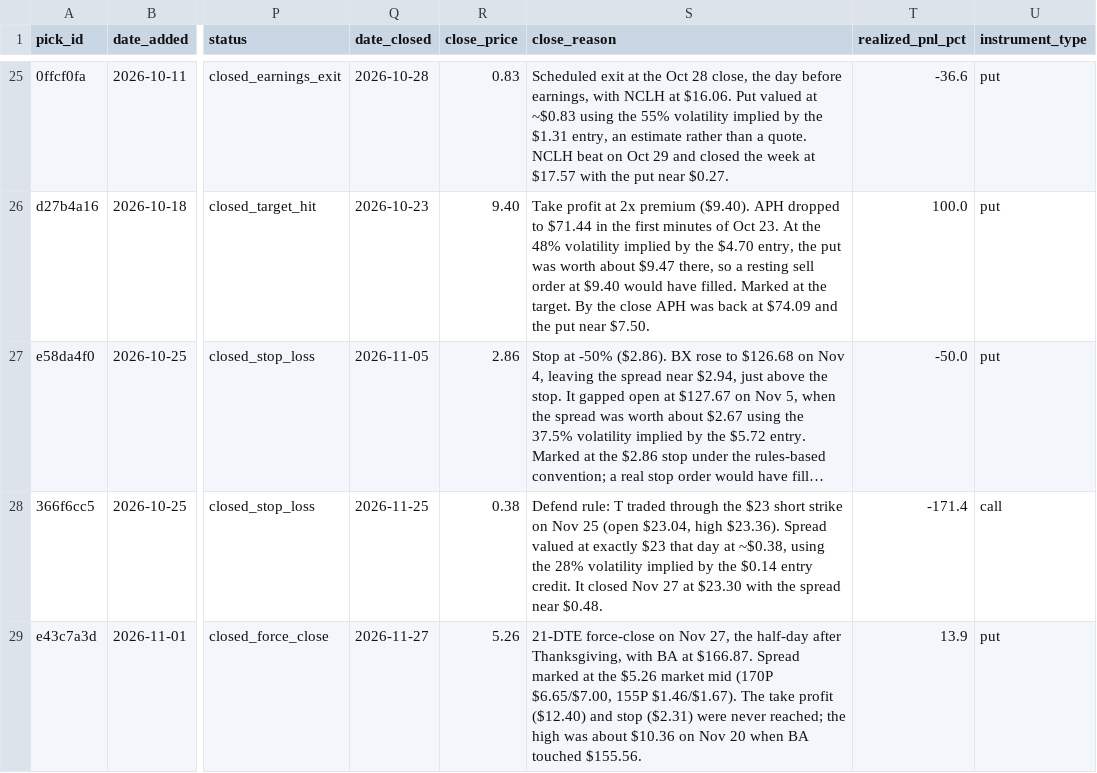
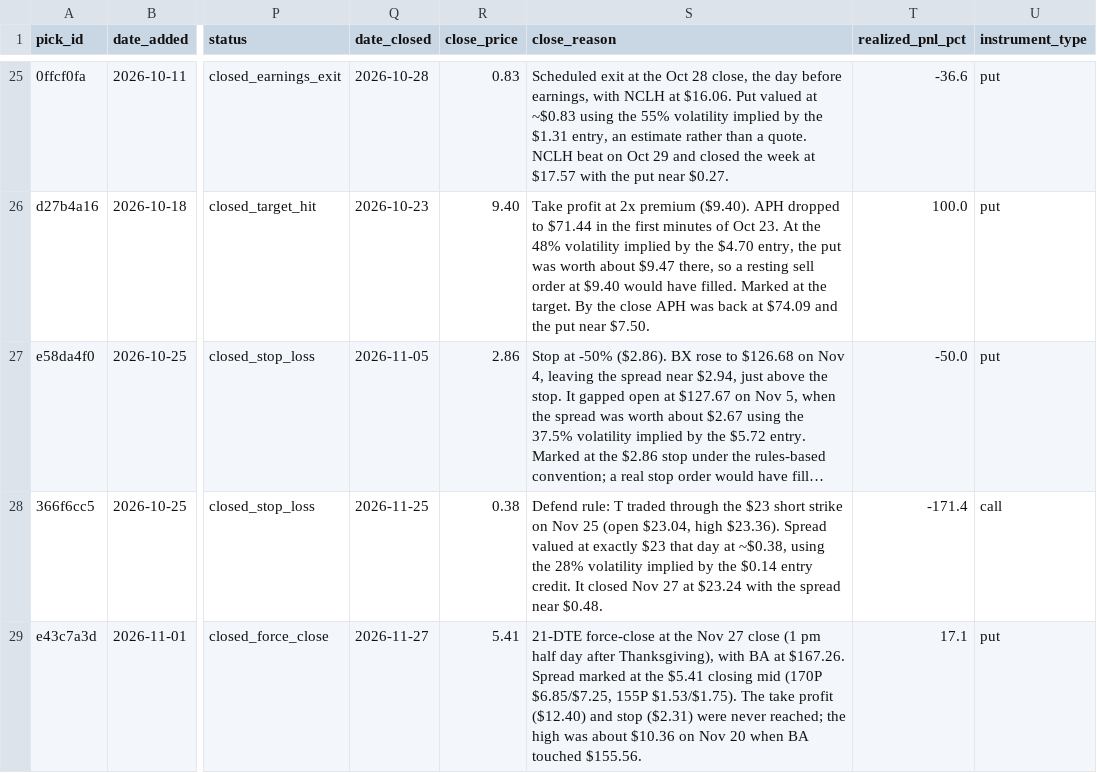
Before and after one commit to Creins25/reins-report, a CSV file: data/picks_ledger.csv, drawn as a sheet; only a part is shown, gaps mark what is left out; long unchanged cells end in …; the diff names each change by its address in the sheet, - before the commit and + after, or states it on an @@ line.

```diff
--- a/data/picks_ledger.csv
+++ b/data/picks_ledger.csv
-S28 (close_reason): …27 at $23.30 with the…
+S28 (close_reason): …27 at $23.24 with the…
-R29 (close_price): 5.26
+R29 (close_price): 5.41
-S29 (close_reason): 21-DTE force-close on Nov 27, the half-day after Thanksgiving, with BA at $166.87. Spread marked at the $5.26 market mid (170P $6.65/$7.00, 155P $1.46/$1.67). The take…
+S29 (close_reason): 21-DTE force-close at the Nov 27 close (1 pm half day after Thanksgiving), with BA at $167.26. Spread marked at the $5.41 closing mid (170P $6.85/$7.25, 155P $1.53/$1.75). The take…
-T29 (realized_pnl_pct): 13.9
+T29 (realized_pnl_pct): 17.1
```
Also changed, not shown: 3 other files.
